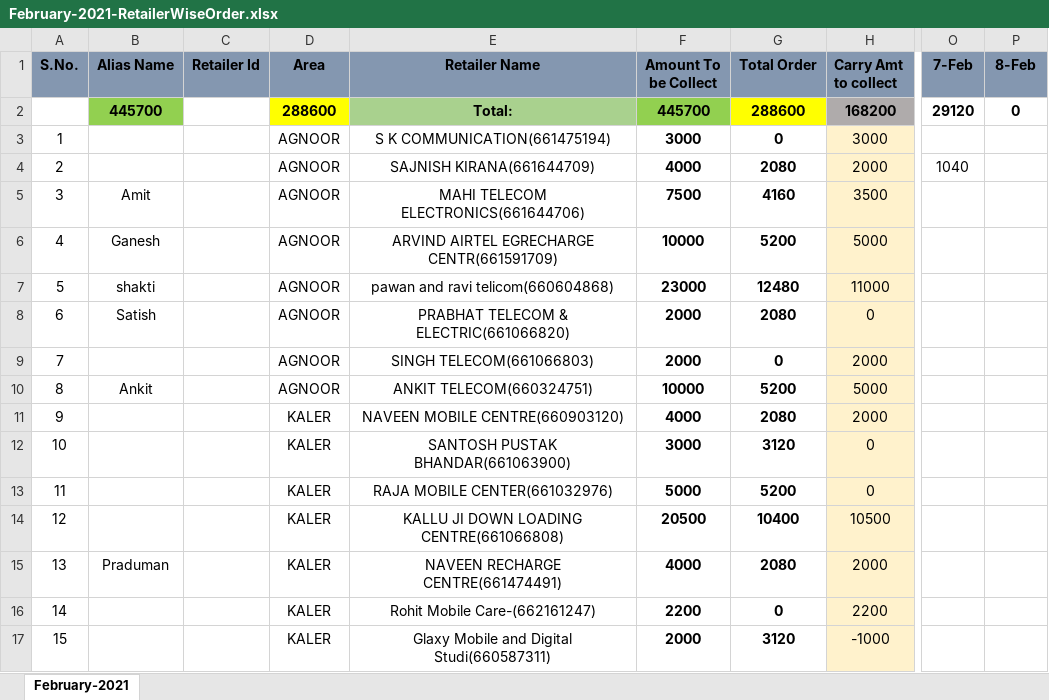
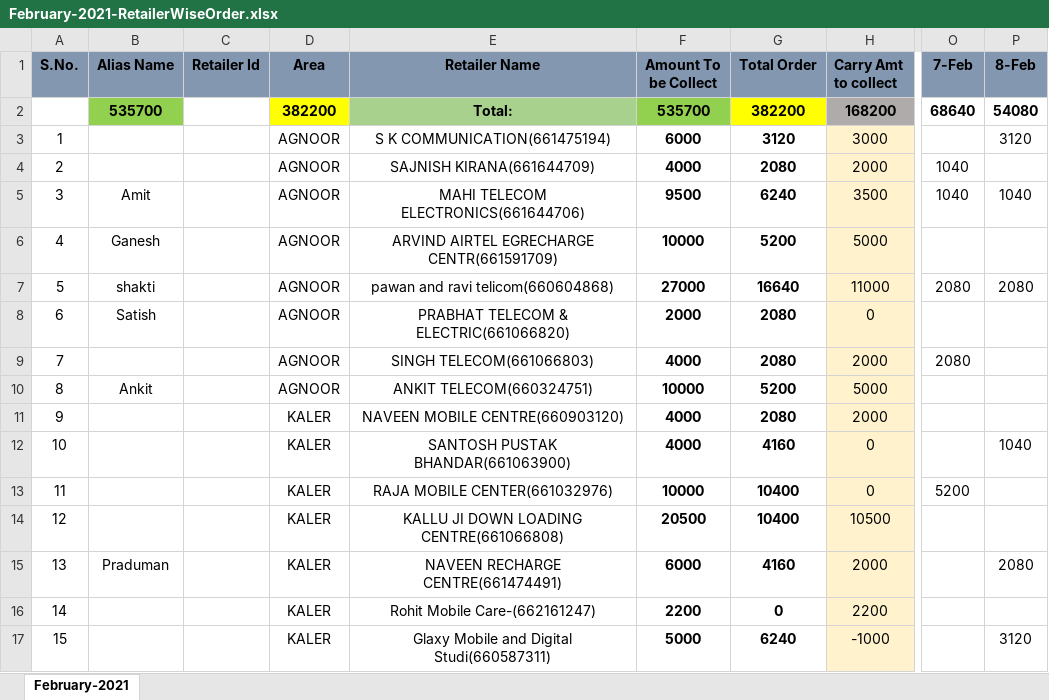
Before and after one commit to PalakEnterprises/DailyReport, an Excel workbook: Daily Orders/February-2021-RetailerWiseOrder.xlsx, sheet February-2021, drawn as a sheet; only a part is shown, gaps mark what is left out; values as stored, in another font and other column widths than the file's, no borders; the diff covers the shown part only; the diff names each change by its address in the sheet, - before the commit and + after, or states it on an @@ line.

```diff
--- a/Daily Orders/February-2021-RetailerWiseOrder.xlsx (sheet February-2021)
+++ b/Daily Orders/February-2021-RetailerWiseOrder.xlsx (sheet February-2021)
-B2 (Alias Name): 445700
+B2 (Alias Name): 535700
-D2 (Area): 288600
+D2 (Area): 382200
-F2 (Amount To be Collect): 445700
+F2 (Amount To be Collect): 535700
-G2 (Total Order): 288600
+G2 (Total Order): 382200
-O2 (7-Feb): 29120
+O2 (7-Feb): 68640
-P2 (8-Feb): 0
+P2 (8-Feb): 54080
-F3 (Amount To be Collect): 3000
+F3 (Amount To be Collect): 6000
-G3 (Total Order): 0
+G3 (Total Order): 3120
-P3 (8-Feb): (empty)
+P3 (8-Feb): 3120
-F5 (Amount To be Collect): 7500
+F5 (Amount To be Collect): 9500
-G5 (Total Order): 4160
+G5 (Total Order): 6240
-O5 (7-Feb): (empty)
+O5 (7-Feb): 1040
-P5 (8-Feb): (empty)
+P5 (8-Feb): 1040
-F7 (Amount To be Collect): 23000
+F7 (Amount To be Collect): 27000
-G7 (Total Order): 12480
+G7 (Total Order): 16640
-O7 (7-Feb): (empty)
+O7 (7-Feb): 2080
-P7 (8-Feb): (empty)
+P7 (8-Feb): 2080
-F9 (Amount To be Collect): 2000
+F9 (Amount To be Collect): 4000
-G9 (Total Order): 0
+G9 (Total Order): 2080
-O9 (7-Feb): (empty)
+O9 (7-Feb): 2080
-F12 (Amount To be Collect): 3000
+F12 (Amount To be Collect): 4000
-G12 (Total Order): 3120
+G12 (Total Order): 4160
-P12 (8-Feb): (empty)
+P12 (8-Feb): 1040
-F13 (Amount To be Collect): 5000
+F13 (Amount To be Collect): 10000
-G13 (Total Order): 5200
+G13 (Total Order): 10400
-O13 (7-Feb): (empty)
+O13 (7-Feb): 5200
-F15 (Amount To be Collect): 4000
+F15 (Amount To be Collect): 6000
-G15 (Total Order): 2080
+G15 (Total Order): 4160
-P15 (8-Feb): (empty)
+P15 (8-Feb): 2080
-F17 (Amount To be Collect): 2000
+F17 (Amount To be Collect): 5000
-G17 (Total Order): 3120
+G17 (Total Order): 6240
-P17 (8-Feb): (empty)
+P17 (8-Feb): 3120
```
Also changed, not shown: 75 edited cells and cell formats elsewhere in this sheet, Daily Collection/February-2021-Collection.xlsx, Daily Orders/February-2021-Orders.xlsx, 1 other file.
